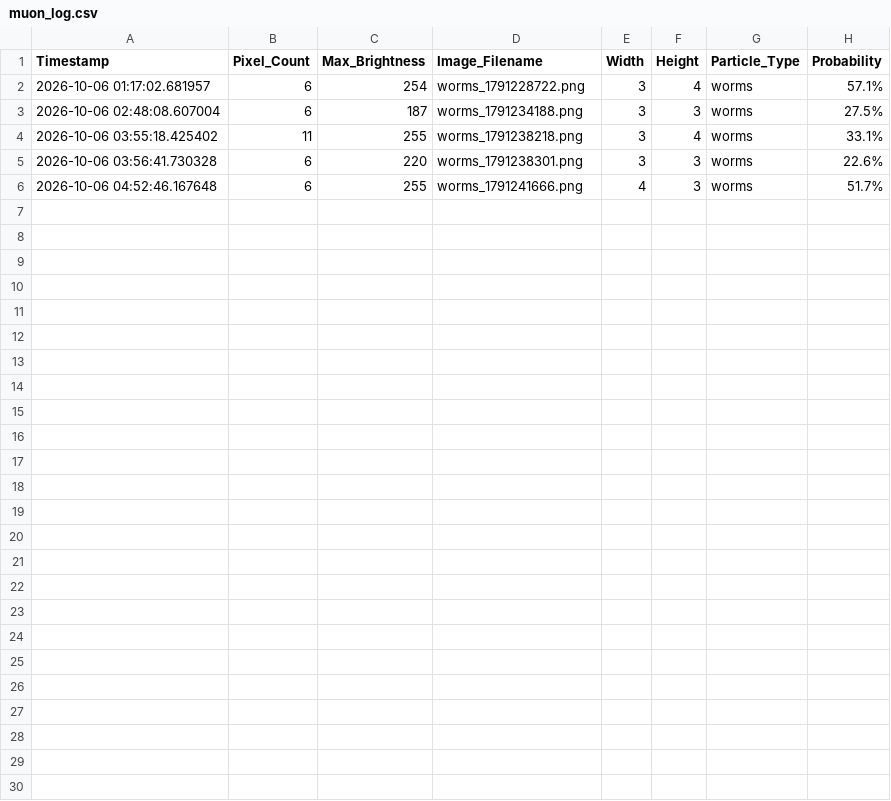
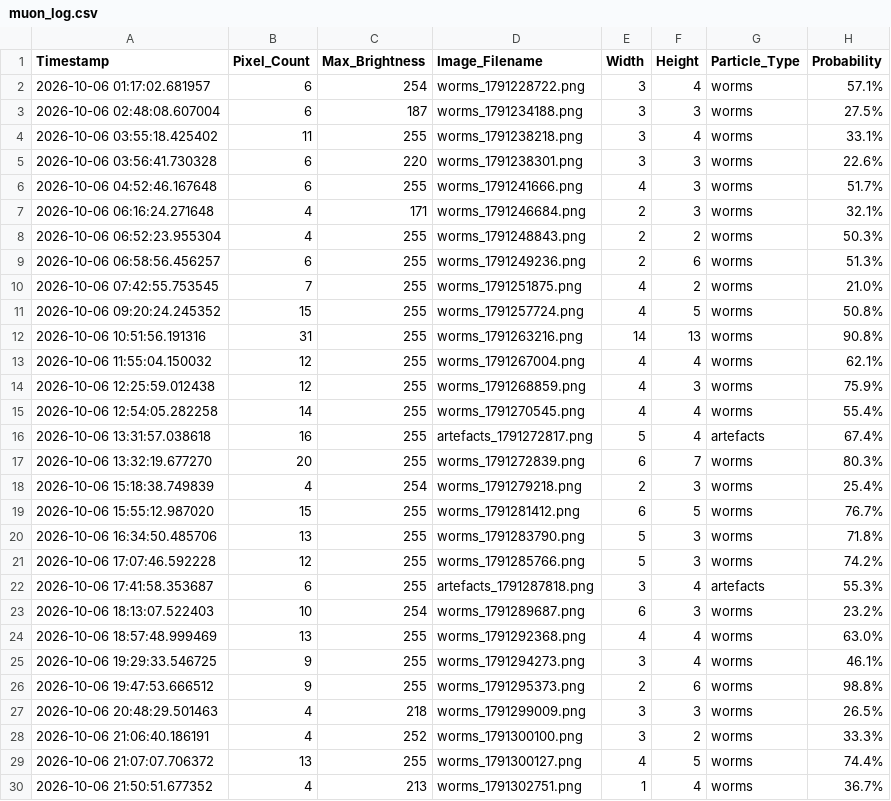
Before and after one commit to bkb3/muon-observatory, a CSV file: data/2026/10/06/muon_log.csv, drawn as a sheet; the diff names each change by its address in the sheet, - before the commit and + after, or states it on an @@ line.

Commit message:
Auto daily dataset synchronization: 2026-10-06

```diff
--- a/data/2026/10/06/muon_log.csv
+++ b/data/2026/10/06/muon_log.csv
+row 7: 2026-10-06 06:16:24.271648 | 4 | 171 | worms_1791246684.png | 2 | 3 | worms | 32.1%
+row 8: 2026-10-06 06:52:23.955304 | 4 | 255 | worms_1791248843.png | 2 | 2 | worms | 50.3%
+row 9: 2026-10-06 06:58:56.456257 | 6 | 255 | worms_1791249236.png | 2 | 6 | worms | 51.3%
+row 10: 2026-10-06 07:42:55.753545 | 7 | 255 | worms_1791251875.png | 4 | 2 | worms | 21.0%
+row 11: 2026-10-06 09:20:24.245352 | 15 | 255 | worms_1791257724.png | 4 | 5 | worms | 50.8%
+row 12: 2026-10-06 10:51:56.191316 | 31 | 255 | worms_1791263216.png | 14 | 13 | worms | 90.8%
+row 13: 2026-10-06 11:55:04.150032 | 12 | 255 | worms_1791267004.png | 4 | 4 | worms | 62.1%
+row 14: 2026-10-06 12:25:59.012438 | 12 | 255 | worms_1791268859.png | 4 | 3 | worms | 75.9%
+row 15: 2026-10-06 12:54:05.282258 | 14 | 255 | worms_1791270545.png | 4 | 4 | worms | 55.4%
+row 16: 2026-10-06 13:31:57.038618 | 16 | 255 | artefacts_1791272817.png | 5 | 4 | artefacts | 67.4%
+row 17: 2026-10-06 13:32:19.677270 | 20 | 255 | worms_1791272839.png | 6 | 7 | worms | 80.3%
+row 18: 2026-10-06 15:18:38.749839 | 4 | 254 | worms_1791279218.png | 2 | 3 | worms | 25.4%
+row 19: 2026-10-06 15:55:12.987020 | 15 | 255 | worms_1791281412.png | 6 | 5 | worms | 76.7%
+row 20: 2026-10-06 16:34:50.485706 | 13 | 255 | worms_1791283790.png | 5 | 3 | worms | 71.8%
+row 21: 2026-10-06 17:07:46.592228 | 12 | 255 | worms_1791285766.png | 5 | 3 | worms | 74.2%
+row 22: 2026-10-06 17:41:58.353687 | 6 | 255 | artefacts_1791287818.png | 3 | 4 | artefacts | 55.3%
+row 23: 2026-10-06 18:13:07.522403 | 10 | 254 | worms_1791289687.png | 6 | 3 | worms | 23.2%
+row 24: 2026-10-06 18:57:48.999469 | 13 | 255 | worms_1791292368.png | 4 | 4 | worms | 63.0%
+row 25: 2026-10-06 19:29:33.546725 | 9 | 255 | worms_1791294273.png | 3 | 4 | worms | 46.1%
+row 26: 2026-10-06 19:47:53.666512 | 9 | 255 | worms_1791295373.png | 2 | 6 | worms | 98.8%
+row 27: 2026-10-06 20:48:29.501463 | 4 | 218 | worms_1791299009.png | 3 | 3 | worms | 26.5%
+row 28: 2026-10-06 21:06:40.186191 | 4 | 252 | worms_1791300100.png | 3 | 2 | worms | 33.3%
+row 29: 2026-10-06 21:07:07.706372 | 13 | 255 | worms_1791300127.png | 4 | 5 | worms | 74.4%
+row 30: 2026-10-06 21:50:51.677352 | 4 | 213 | worms_1791302751.png | 1 | 4 | worms | 36.7%
```
Also changed, not shown: static/historical_data.csv, 29 other files.
